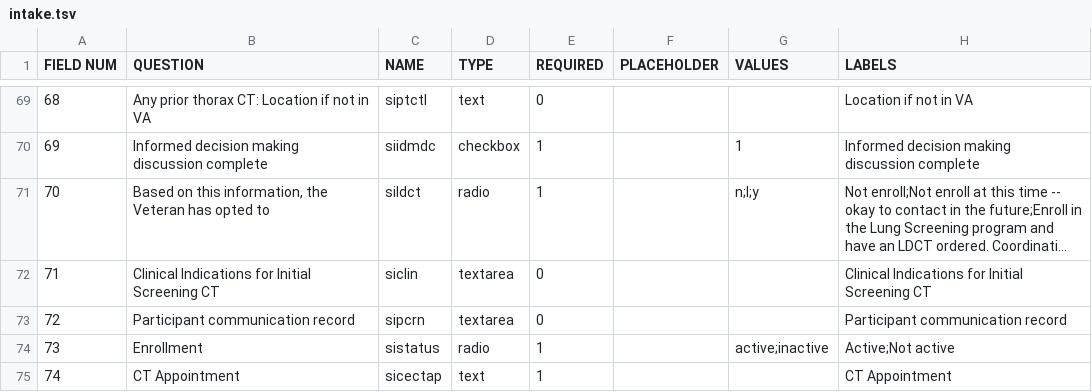
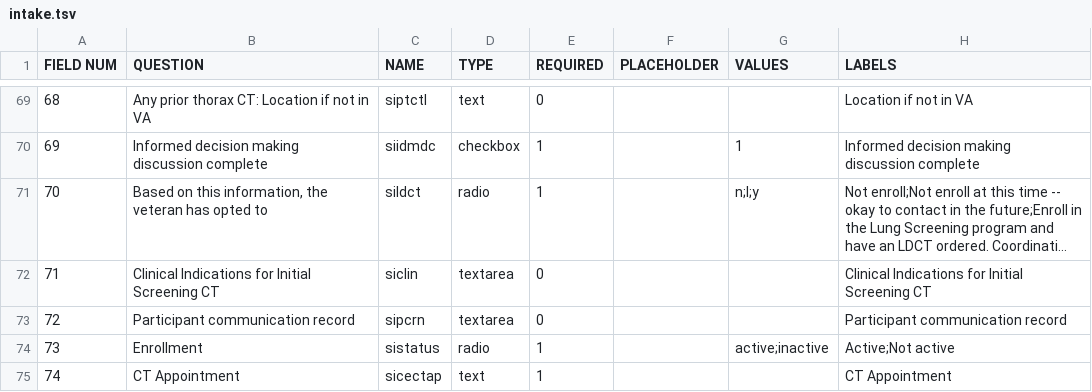
Before and after one commit to ParaxialTechnologies/SAMI-VAPALS-ELCAP, a TSV file: docs/form-fields/intake.tsv, drawn as a sheet; only a part is shown, gaps mark what is left out; long unchanged cells end in …; the diff names each change by its address in the sheet, - before the commit and + after, or states it on an @@ line.

Commit message:
VAP-344 Updated TSV data dictionary for intake form

```diff
--- a/docs/form-fields/intake.tsv
+++ b/docs/form-fields/intake.tsv
-B71 (QUESTION): …information, the Veteran has opted…
+B71 (QUESTION): …information, the veteran has opted…
```
